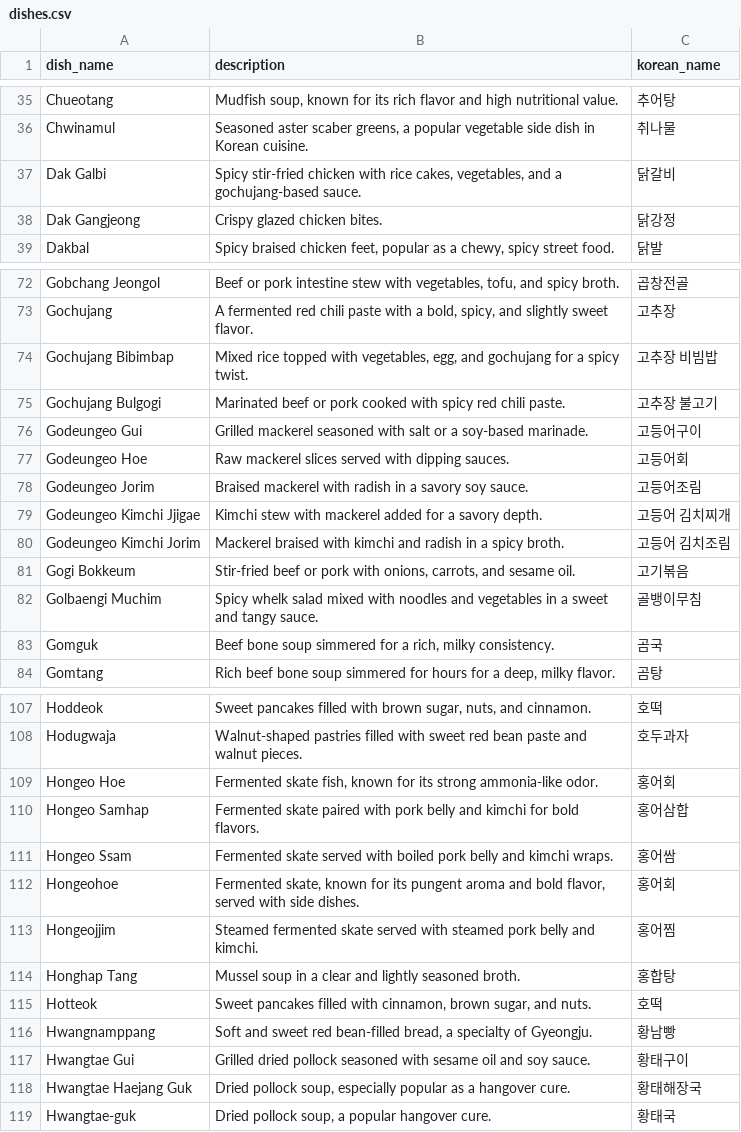
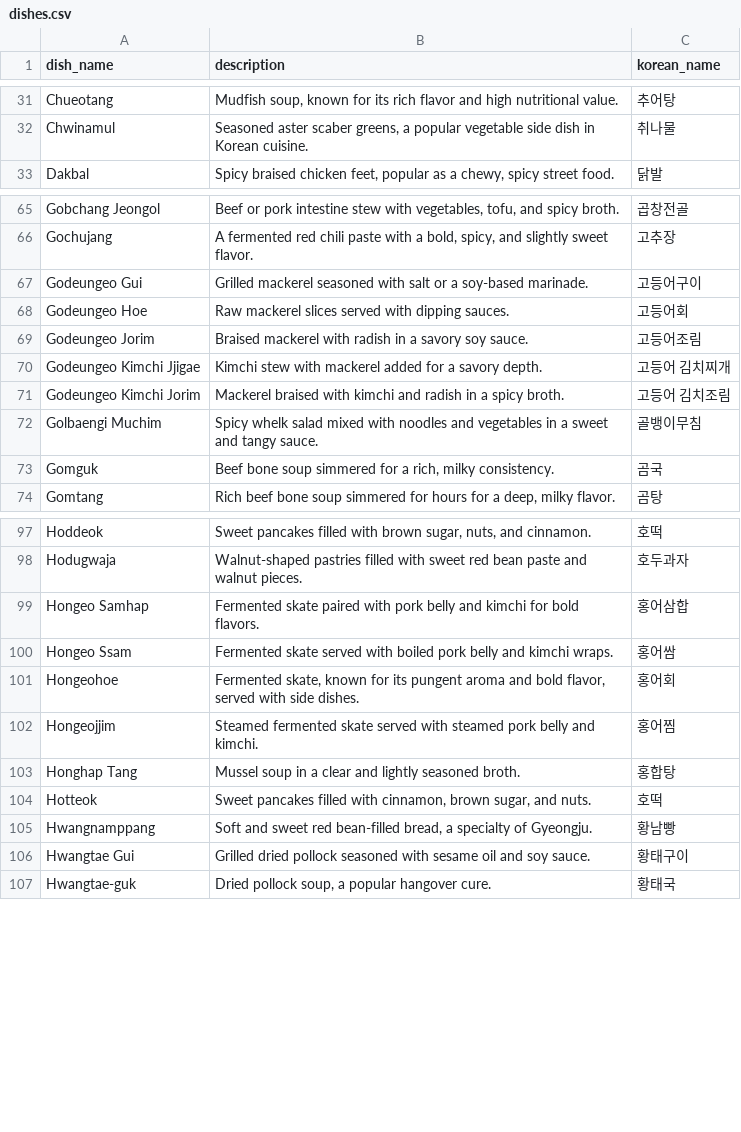
Before and after one commit to lucakim27/mykoreandish, a CSV file: csv/dishes.csv, drawn as a sheet; only a part is shown, gaps mark what is left out; the diff covers the shown part only; the diff names each change by its address in the sheet, - before the commit and + after, or states it on an @@ line.

```diff
--- a/csv/dishes.csv
+++ b/csv/dishes.csv
-row 37: Dak Galbi | Spicy stir-fried chicken with rice cakes, vegetables, and a gochujang-based sauce. | 닭갈비
-row 38: Dak Gangjeong | Crispy glazed chicken bites. | 닭강정
-row 74: Gochujang Bibimbap | Mixed rice topped with vegetables, egg, and gochujang for a spicy twist. | 고추장 비빔밥
-row 75: Gochujang Bulgogi | Marinated beef or pork cooked with spicy red chili paste. | 고추장 불고기
-row 81: Gogi Bokkeum | Stir-fried beef or pork with onions, carrots, and sesame oil. | 고기볶음
-row 109: Hongeo Hoe | Fermented skate fish, known for its strong ammonia-like odor. | 홍어회
-row 118: Hwangtae Haejang Guk | Dried pollock soup, especially popular as a hangover cure. | 황태해장국
```
Also changed, not shown: 9 removed rows elsewhere in this file, 5 other files.
